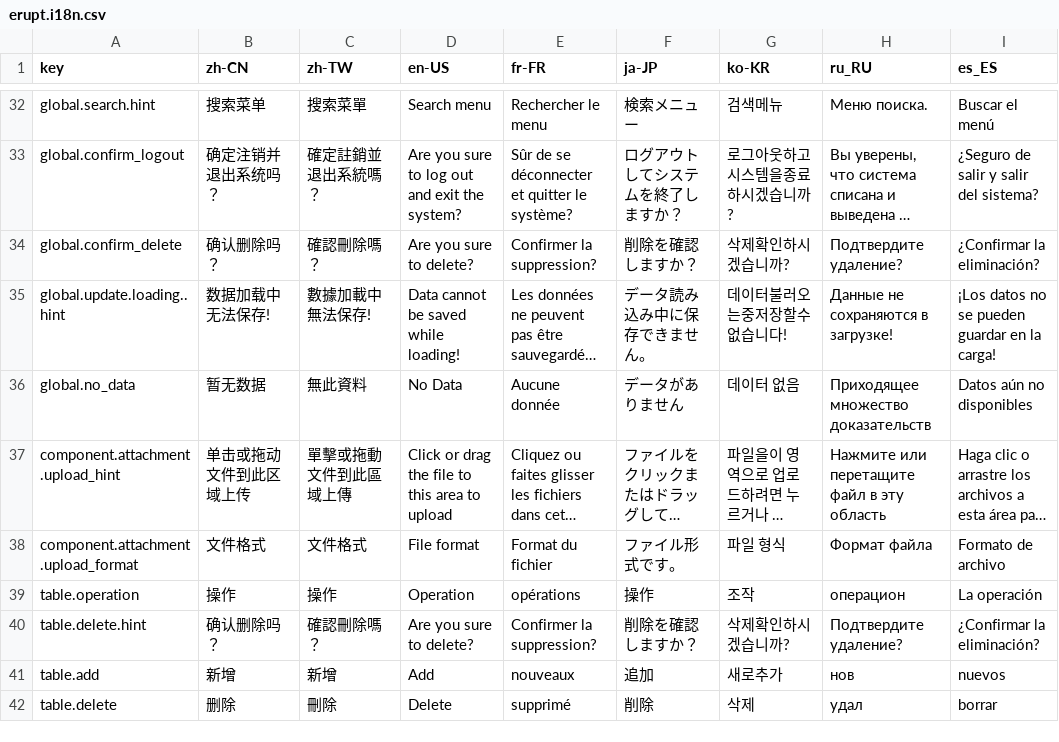
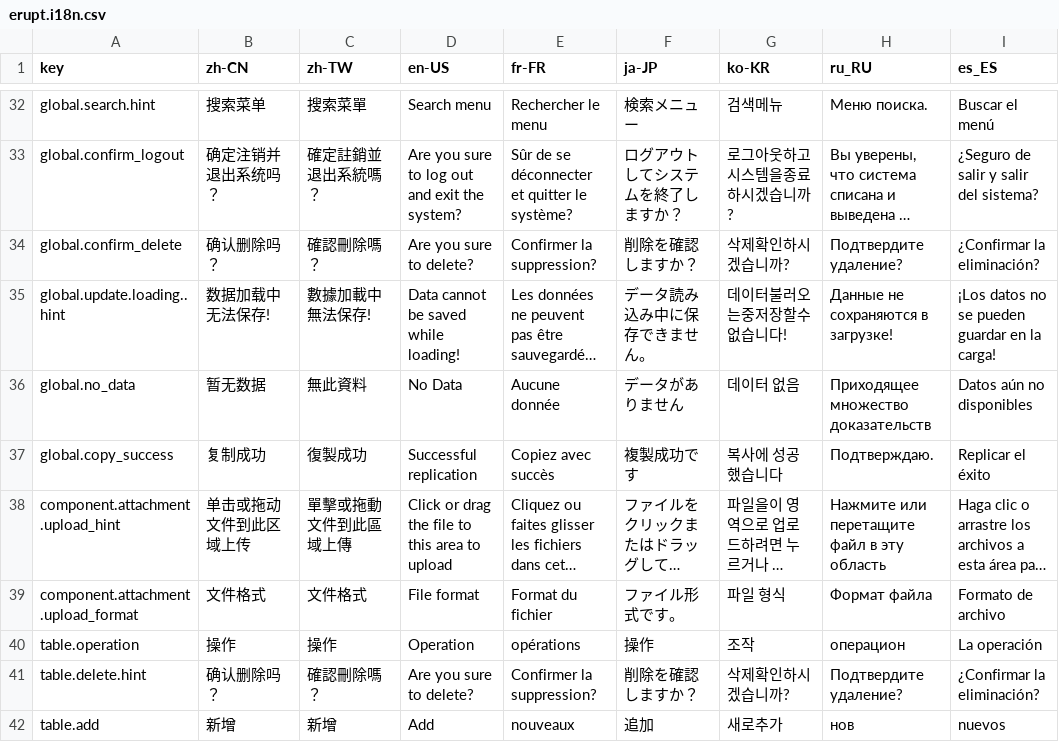
Before and after one commit to erupts/erupt-web, a CSV file: src/assets/erupt.i18n.csv, drawn as a sheet; only a part is shown, gaps mark what is left out; the shorter side is filled out with more unchanged rows; long unchanged cells end in …; the diff names each change by its address in the sheet, - before the commit and + after, or states it on an @@ line.

```diff
--- a/src/assets/erupt.i18n.csv
+++ b/src/assets/erupt.i18n.csv
+row 37: global.copy_success | 复制成功 | 復製成功 | Successful replication | Copiez avec succès | 複製成功です | 복사에 성공했습니다 | Подтверждаю. | Replicar el éxito
```
Also changed, not shown: 2 other files.
